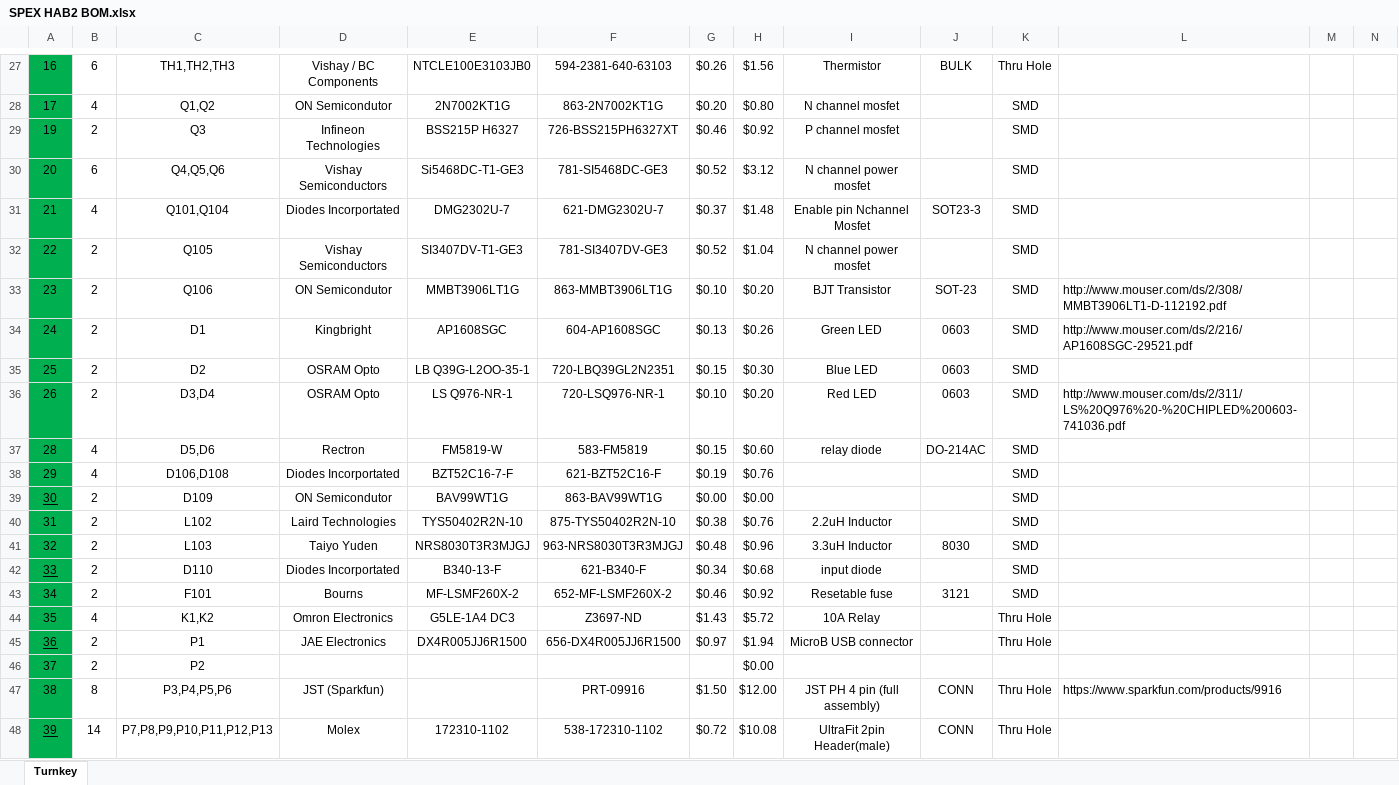
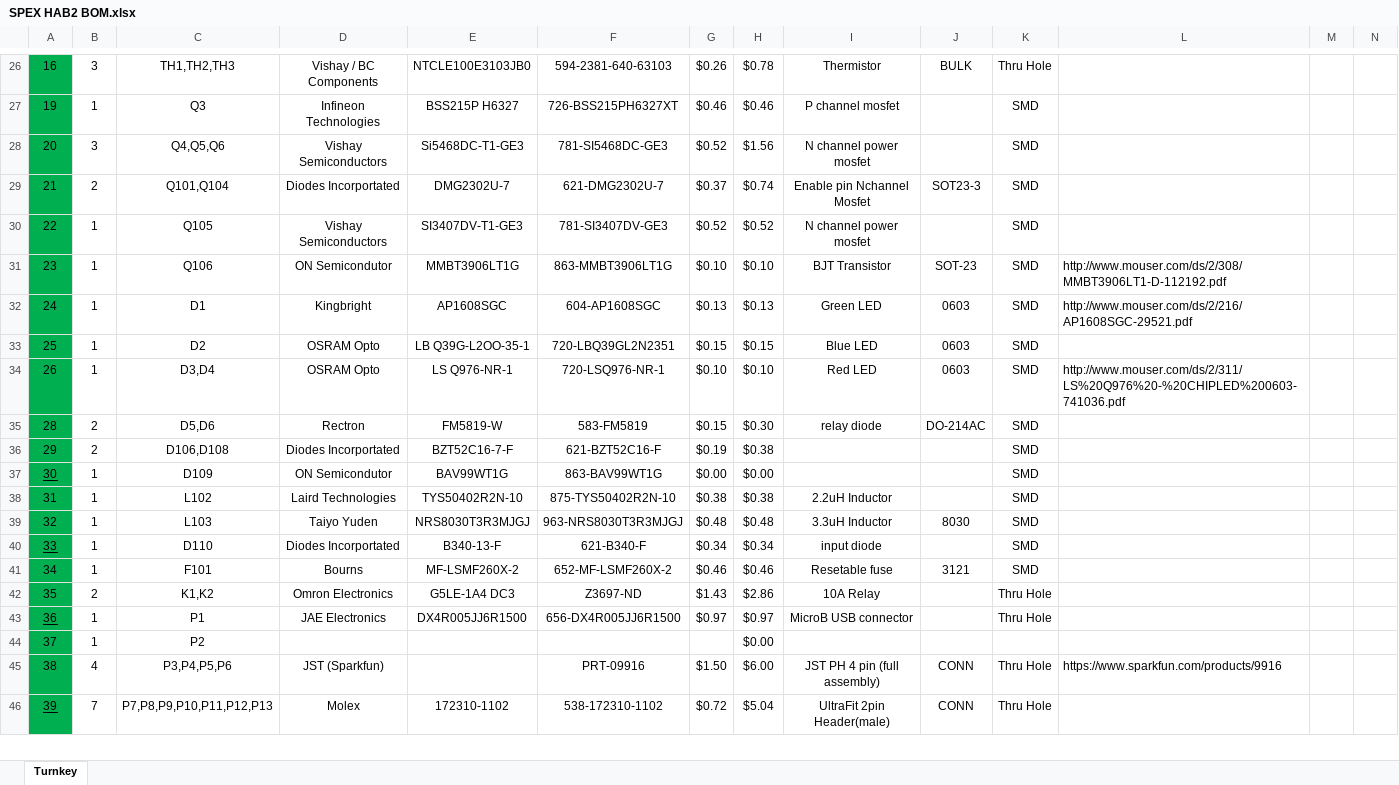
Before and after one commit to rit-spex/SPEX_HAB_Mainboard_Hardware, an Excel workbook: SPEX HAB2 BOM.xlsx, sheet Turnkey, drawn as a sheet; only a part is shown, gaps mark what is left out; values as stored, in another font and other column widths than the file's, no borders; charts and pictures not drawn; removed rows and columns are numbered as before the commit, all else as after; rows hold the shown columns only; the diff covers the shown part only; the diff names each change by its address in the sheet, - before the commit and + after, or states it on an @@ line.

```diff
--- a/SPEX HAB2 BOM.xlsx (sheet Turnkey)
+++ b/SPEX HAB2 BOM.xlsx (sheet Turnkey)
-B26: 6
+B26: 3
-H26: $1.56
+H26: $0.78
-row 28: 17 | 4 | Q1,Q2 | ON Semicondutor | 2N7002KT1G | 863-2N7002KT1G | $0.20 | $0.80 | N channel mosfet |  | SMD
-B27: 2
+B27: 1
-H27: $0.92
+H27: $0.46
-B28: 6
+B28: 3
-H28: $3.12
+H28: $1.56
-B29: 4
+B29: 2
-H29: $1.48
+H29: $0.74
-B30:B34: 2
+B30:B34: 1
-H30: $1.04
+H30: $0.52
-H31: $0.20
+H31: $0.10
-H32: $0.26
+H32: $0.13
-H33: $0.30
+H33: $0.15
-H34: $0.20
+H34: $0.10
-B35:B36: 4
+B35:B36: 2
-H35: $0.60
+H35: $0.30
-H36: $0.76
+H36: $0.38
-B37:B41: 2
+B37:B41: 1
-H38: $0.76
+H38: $0.38
-H39: $0.96
+H39: $0.48
-H40: $0.68
+H40: $0.34
-H41: $0.92
+H41: $0.46
-B42: 4
+B42: 2
-H42: $5.72
+H42: $2.86
-B43:B44: 2
+B43:B44: 1
-H43: $1.94
+H43: $0.97
-B45: 8
+B45: 4
-H45: $12.00
+H45: $6.00
-B46: 14
+B46: 7
-H46: $10.08
+H46: $5.04
```
Also changed, not shown: 1 removed row and 135 edited cells elsewhere in this sheet, formulas that keep their value.
